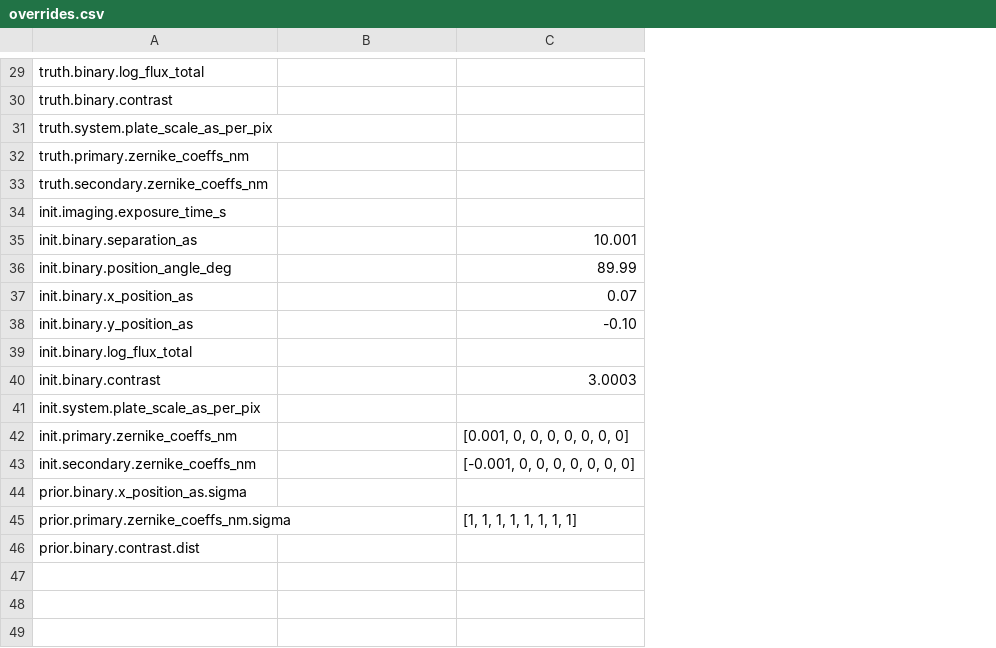
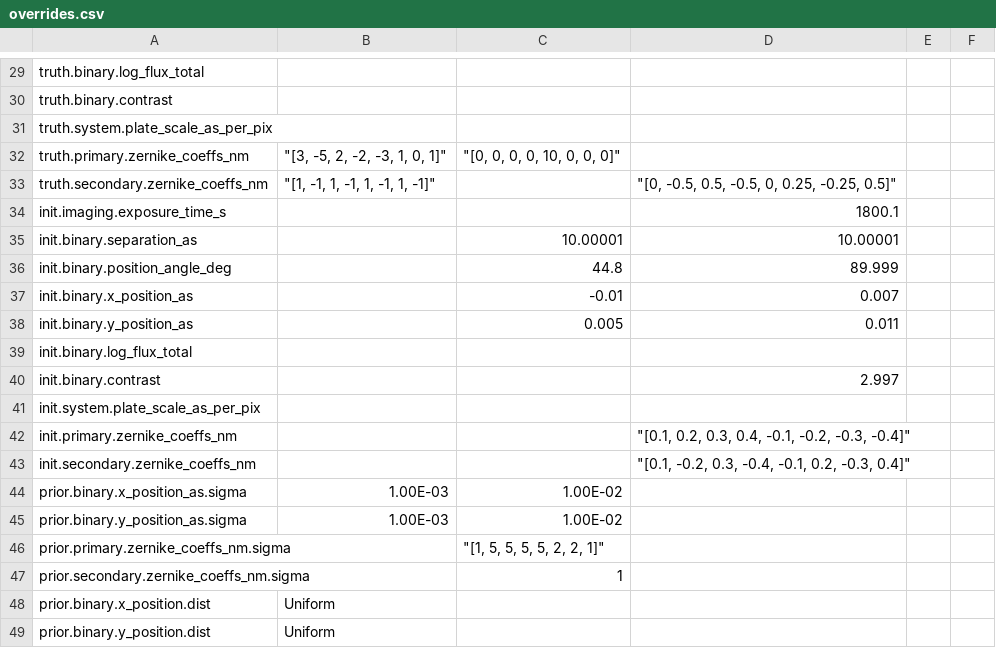
Before and after one commit to wakinget/dluxshera-sandbox, a CSV file: examples/recipes/prescription_templates/overrides.csv, drawn as a sheet; only a part is shown, gaps mark what is left out; removed rows and columns are numbered as before the commit, all else as after; the diff covers the shown part only; the diff names each change by its address in the sheet, - before the commit and + after, or states it on an @@ line.

```diff
--- a/examples/recipes/prescription_templates/overrides.csv
+++ b/examples/recipes/prescription_templates/overrides.csv
-column C, rows 35-45: 10.001 | 89.99 | 0.07 | -0.10 |  | 3.0003 |  | [0.001, 0, 0, 0, 0, 0, 0, 0] | [-0.001, 0, 0, 0, 0, 0, 0, 0] |  | [1, 1, 1, 1, 1, 1, 1, 1]
+column C, rows 32-44: "[0, 0, 0, 0, 10, 0, 0, 0]" |  |  | 10.00001 | 44.8 | -0.01 | 0.005 |  |  |  |  |  | 1.00E-02; rows 46-47: "[1, 5, 5, 5, 5, 2, 2, 1]" | 1
+column D, rows 33-43: "[0, -0.5, 0.5, -0.5, 0, 0.25, -0.25, 0.5]" | 1800.1 | 10.00001 | 89.999 | 0.007 | 0.011 |  | 2.997 |  | "[0.1, 0.2, 0.3, 0.4, -0.1, -0.2, -0.3, -0.4]" | "[0.1, -0.2, 0.3, -0.4, -0.1, 0.2, -0.3, 0.4]"
+column E, empty
+column F, empty
-B32: (empty)
+B32: "[3, -5, 2, -2, -3, 1, 0, 1]"
-B33: (empty)
+B33: "[1, -1, 1, -1, 1, -1, 1, -1]"
-B44: (empty)
+B44: 1.00E-03
+row 45: prior.binary.y_position_as.sigma | 1.00E-03 | 1.00E-02
-A47: prior.binary.contrast.dist
+A47: prior.secondary.zernike_coeffs_nm.sigma
+row 48: prior.binary.x_position.dist | Uniform
+row 49: prior.binary.y_position.dist | Uniform
```
Also changed, not shown: 13 edited cells elsewhere in this file.
